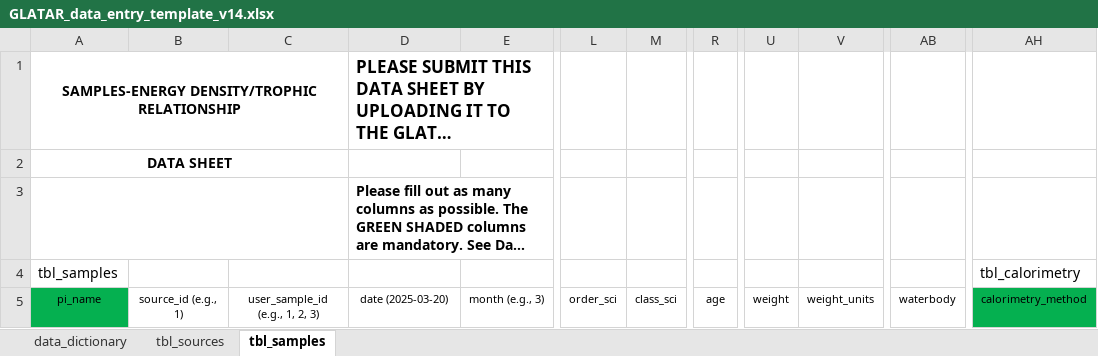
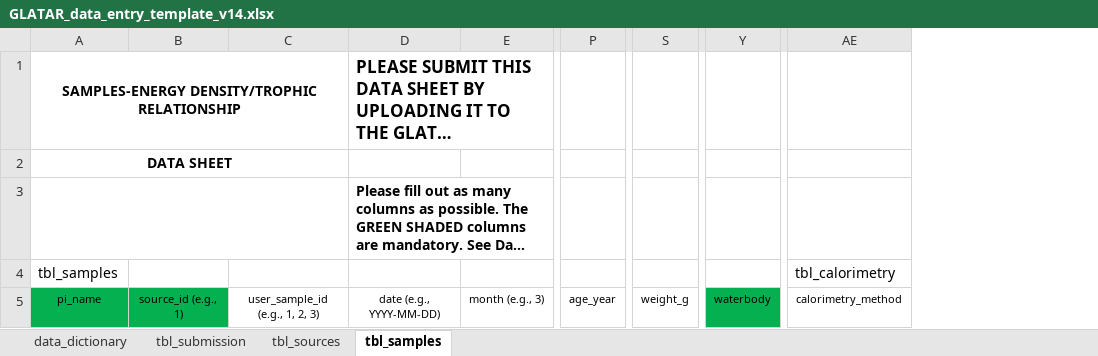
Before and after one commit to benjaminhlina/glatar-app, an Excel workbook: www/data-entry-template/GLATAR_data_entry_template_v14.xlsx, sheet tbl_samples, drawn as a sheet; only a part is shown, gaps mark what is left out; long unchanged cells end in …; values as stored, in another font and other column widths than the file's, no borders; removed rows and columns are numbered as before the commit, all else as after; the diff names each change by its address in the sheet, - before the commit and + after, or states it on an @@ line.

```diff
--- a/www/data-entry-template/GLATAR_data_entry_template_v14.xlsx (sheet tbl_samples)
+++ b/www/data-entry-template/GLATAR_data_entry_template_v14.xlsx (sheet tbl_samples)
+sheet tab: tbl_submission
-column L, row 5: order_sci
-column M, row 5: class_sci
-column R, row 5: age
+column P, row 5: age_year
-column U, row 5: weight
-column V, row 5: weight_units
+column S, row 5: weight_g
-B5 fill: none
+B5 fill: #05B050
-D5: date (2025-03-20)
+D5: date (e.g., YYYY-MM-DD)
-Y5 fill: none
+Y5 fill: #05B050
-AE5 fill: #05B050
+AE5 fill: none
```
Also changed, not shown: sheet data_dictionary, 1 other file.
